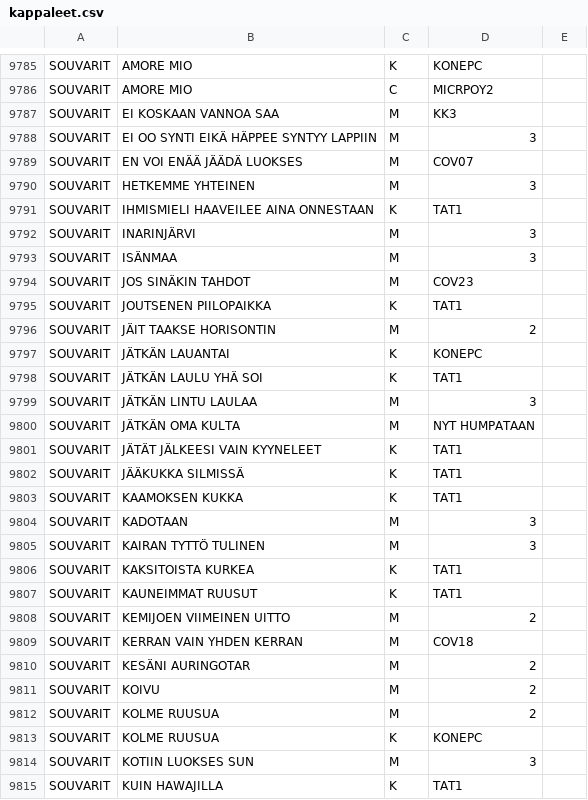
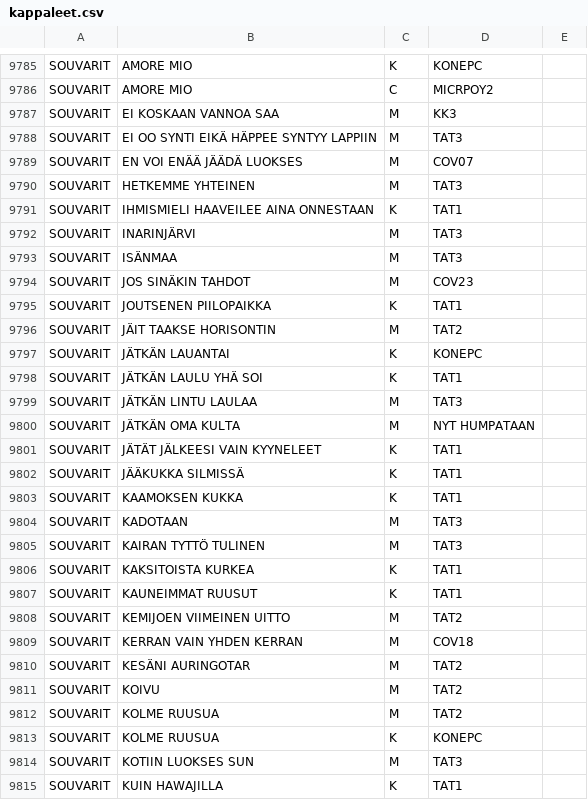
Before and after one commit to LamminHovi/Karaokelista, a CSV file: kappaleet.csv, drawn as a sheet; only a part is shown, gaps mark what is left out; the diff covers the shown part only.

Commit message:
P├ñivitetty kappaleet.csv

```diff
--- a/kappaleet.csv
+++ b/kappaleet.csv
@@ -9787,14 +9787,14 @@ SOUVARIT,AMORE MIO,C,MICRPOY2,
 SOUVARIT,EI KOSKAAN VANNOA SAA,M,KK3,
-SOUVARIT,EI OO SYNTI EIKÄ HÄPPEE SYNTYY LAPPIIN,M,3,
+SOUVARIT,EI OO SYNTI EIKÄ HÄPPEE SYNTYY LAPPIIN,M,TAT3,
 SOUVARIT,EN VOI ENÄÄ JÄÄDÄ LUOKSES,M,COV07,
-SOUVARIT,HETKEMME YHTEINEN,M,3,
+SOUVARIT,HETKEMME YHTEINEN,M,TAT3,
 SOUVARIT,IHMISMIELI HAAVEILEE AINA ONNESTAAN,K,TAT1,
-SOUVARIT,INARINJÄRVI,M,3,
-SOUVARIT,ISÄNMAA,M,3,
+SOUVARIT,INARINJÄRVI,M,TAT3,
+SOUVARIT,ISÄNMAA,M,TAT3,
 SOUVARIT,JOS SINÄKIN TAHDOT,M,COV23,
 SOUVARIT,JOUTSENEN PIILOPAIKKA,K,TAT1,
-SOUVARIT,JÄIT TAAKSE HORISONTIN,M,2,
+SOUVARIT,JÄIT TAAKSE HORISONTIN,M,TAT2,
 SOUVARIT,JÄTKÄN LAUANTAI,K,KONEPC,
 SOUVARIT,JÄTKÄN LAULU YHÄ SOI,K,TAT1,
-SOUVARIT,JÄTKÄN LINTU LAULAA,M,3,
+SOUVARIT,JÄTKÄN LINTU LAULAA,M,TAT3,
 SOUVARIT,JÄTKÄN OMA KULTA,M,NYT HUMPATAAN,
@@ -9803,13 +9803,13 @@ SOUVARIT,JÄÄKUKKA SILMISSÄ,K,TAT1,
 SOUVARIT,KAAMOKSEN KUKKA,K,TAT1,
-SOUVARIT,KADOTAAN,M,3,
-SOUVARIT,KAIRAN TYTTÖ TULINEN,M,3,
+SOUVARIT,KADOTAAN,M,TAT3,
+SOUVARIT,KAIRAN TYTTÖ TULINEN,M,TAT3,
 SOUVARIT,KAKSITOISTA KURKEA,K,TAT1,
 SOUVARIT,KAUNEIMMAT RUUSUT,K,TAT1,
-SOUVARIT,KEMIJOEN VIIMEINEN UITTO,M,2,
+SOUVARIT,KEMIJOEN VIIMEINEN UITTO,M,TAT2,
 SOUVARIT,KERRAN VAIN YHDEN KERRAN,M,COV18,
-SOUVARIT,KESÄNI AURINGOTAR,M,2,
-SOUVARIT,KOIVU,M,2,
-SOUVARIT,KOLME RUUSUA,M,2,
+SOUVARIT,KESÄNI AURINGOTAR,M,TAT2,
+SOUVARIT,KOIVU,M,TAT2,
+SOUVARIT,KOLME RUUSUA,M,TAT2,
 SOUVARIT,KOLME RUUSUA,K,KONEPC,
-SOUVARIT,KOTIIN LUOKSES SUN,M,3,
+SOUVARIT,KOTIIN LUOKSES SUN,M,TAT3,
 SOUVARIT,KUIN HAWAJILLA,K,TAT1,
```
Also changed, not shown: 34 edited cells elsewhere in this file.
